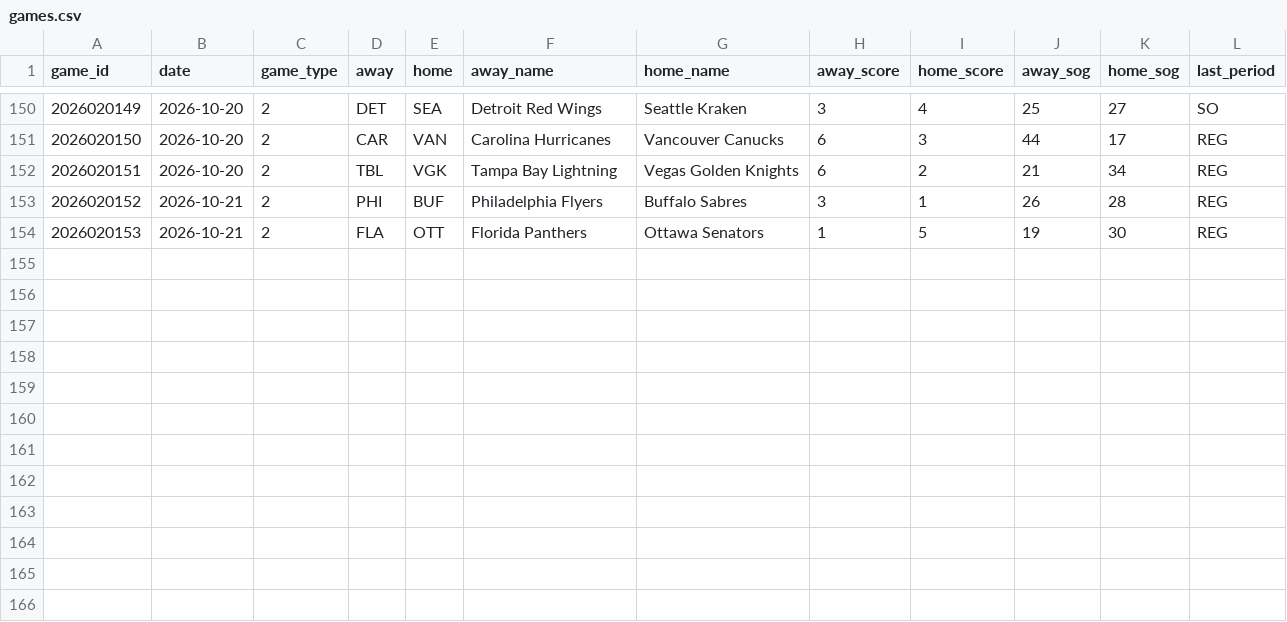
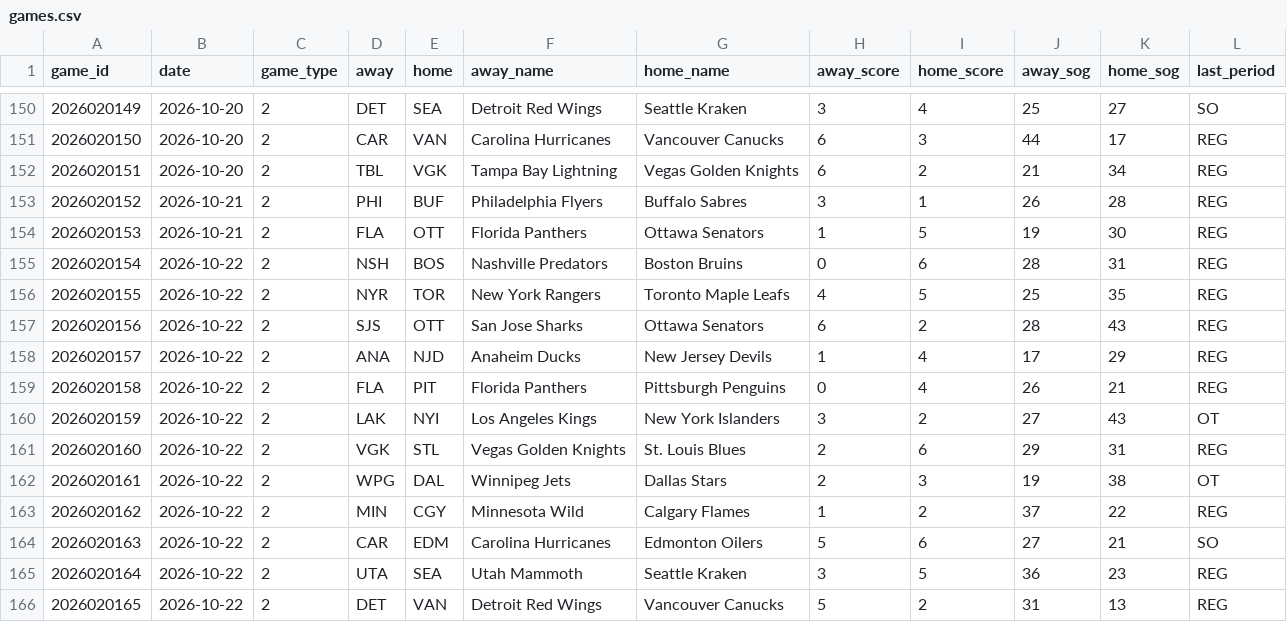
Before and after one commit to juhaopesonen/NHL-stats, a CSV file: data/2026-27/games.csv, drawn as a sheet; only a part is shown, gaps mark what is left out.

```diff
--- a/data/2026-27/games.csv
+++ b/data/2026-27/games.csv
@@ -154 +154,13 @@ game_id,date,game_type,away,home,away_name,home_name,away_score,home_score,away_
 2026020153,2026-10-21,2,FLA,OTT,Florida Panthers,Ottawa Senators,1,5,19,30,REG
+2026020154,2026-10-22,2,NSH,BOS,Nashville Predators,Boston Bruins,0,6,28,31,REG
+2026020155,2026-10-22,2,NYR,TOR,New York Rangers,Toronto Maple Leafs,4,5,25,35,REG
+2026020156,2026-10-22,2,SJS,OTT,San Jose Sharks,Ottawa Senators,6,2,28,43,REG
+2026020157,2026-10-22,2,ANA,NJD,Anaheim Ducks,New Jersey Devils,1,4,17,29,REG
+2026020158,2026-10-22,2,FLA,PIT,Florida Panthers,Pittsburgh Penguins,0,4,26,21,REG
+2026020159,2026-10-22,2,LAK,NYI,Los Angeles Kings,New York Islanders,3,2,27,43,OT
+2026020160,2026-10-22,2,VGK,STL,Vegas Golden Knights,St. Louis Blues,2,6,29,31,REG
+2026020161,2026-10-22,2,WPG,DAL,Winnipeg Jets,Dallas Stars,2,3,19,38,OT
+2026020162,2026-10-22,2,MIN,CGY,Minnesota Wild,Calgary Flames,1,2,37,22,REG
+2026020163,2026-10-22,2,CAR,EDM,Carolina Hurricanes,Edmonton Oilers,5,6,27,21,SO
+2026020164,2026-10-22,2,UTA,SEA,Utah Mammoth,Seattle Kraken,3,5,36,23,REG
+2026020165,2026-10-22,2,DET,VAN,Detroit Red Wings,Vancouver Canucks,5,2,31,13,REG
```
Also changed, not shown: data/2026-27/goalies.csv, data/2026-27/onice_5v5.csv, 12 other files.
